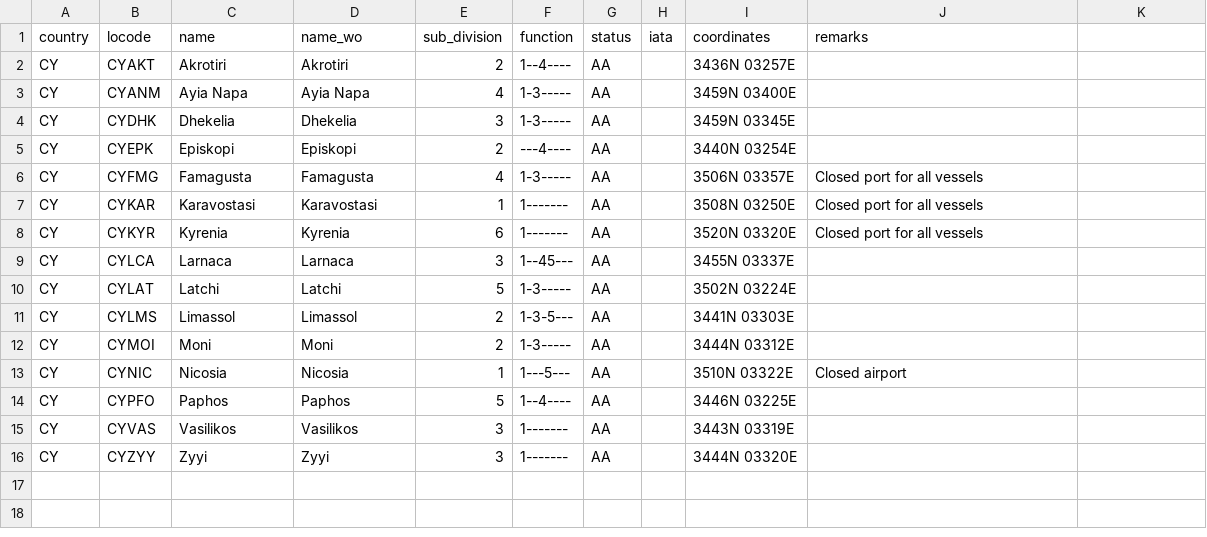
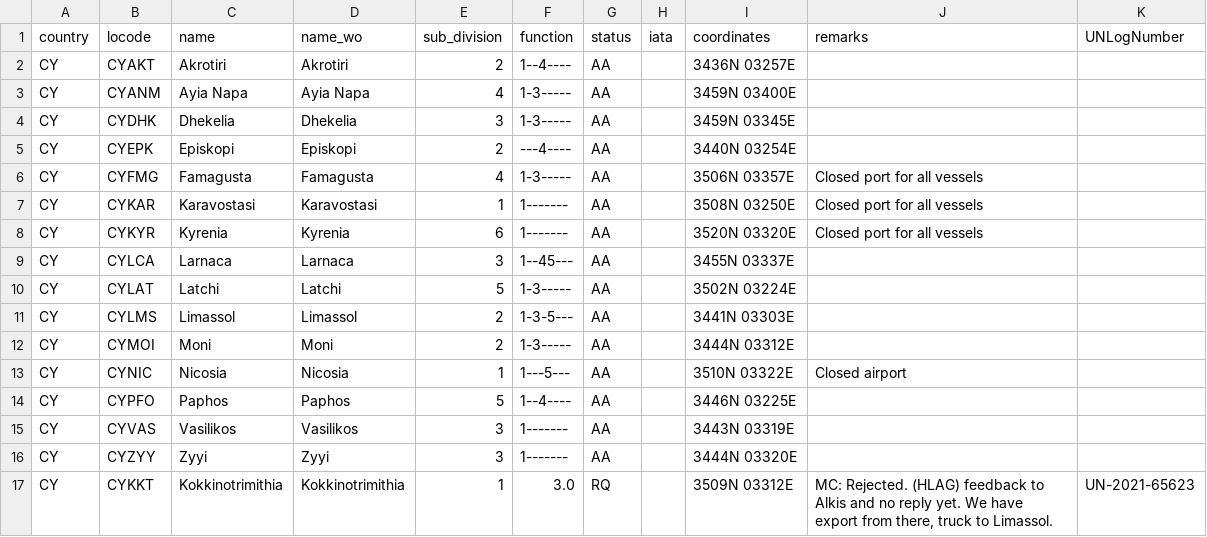
Before and after one commit to cmsdroff/unlocode, a CSV file: locodes/CY.csv, drawn as a sheet; the diff names each change by its address in the sheet, - before the commit and + after, or states it on an @@ line.

Commit message:
update

```diff
--- a/locodes/CY.csv
+++ b/locodes/CY.csv
-K1: (empty)
+K1: UNLogNumber
+row 17: CY | CYKKT | Kokkinotrimithia | Kokkinotrimithia | 1 | 3.0 | RQ |  | 3509N 03312E | MC: Rejected. (HLAG) feedback to Alkis and no reply yet. We have export from there, truck to Limassol. | UN-2021-65623
```
